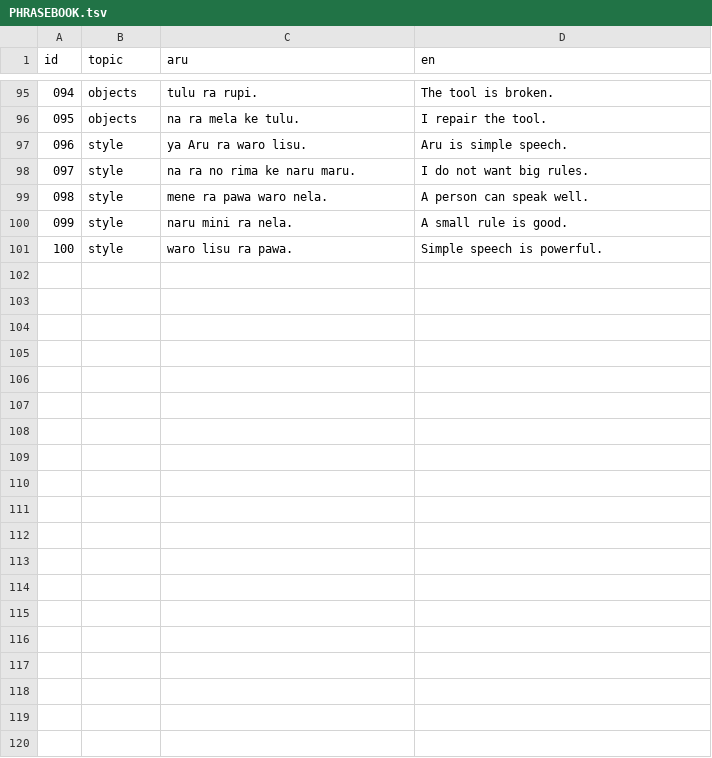
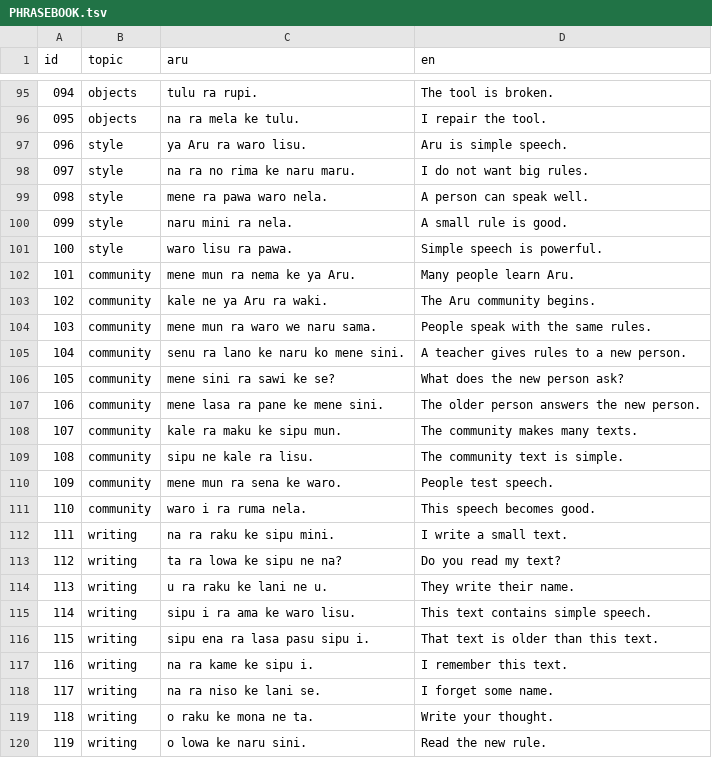
Before and after one commit to SilentEchoMain/Aru, a TSV file: PHRASEBOOK.tsv, drawn as a sheet; only a part is shown, gaps mark what is left out; the diff covers the shown part only.

```diff
--- a/PHRASEBOOK.tsv
+++ b/PHRASEBOOK.tsv
@@ -101 +101,20 @@
 100	style	waro lisu ra pawa.	Simple speech is powerful.
+101	community	mene mun ra nema ke ya Aru.	Many people learn Aru.
+102	community	kale ne ya Aru ra waki.	The Aru community begins.
+103	community	mene mun ra waro we naru sama.	People speak with the same rules.
+104	community	senu ra lano ke naru ko mene sini.	A teacher gives rules to a new person.
+105	community	mene sini ra sawi ke se?	What does the new person ask?
+106	community	mene lasa ra pane ke mene sini.	The older person answers the new person.
+107	community	kale ra maku ke sipu mun.	The community makes many texts.
+108	community	sipu ne kale ra lisu.	The community text is simple.
+109	community	mene mun ra sena ke waro.	People test speech.
+110	community	waro i ra ruma nela.	This speech becomes good.
+111	writing	na ra raku ke sipu mini.	I write a small text.
+112	writing	ta ra lowa ke sipu ne na?	Do you read my text?
+113	writing	u ra raku ke lani ne u.	They write their name.
+114	writing	sipu i ra ama ke waro lisu.	This text contains simple speech.
+115	writing	sipu ena ra lasa pasu sipu i.	That text is older than this text.
+116	writing	na ra kame ke sipu i.	I remember this text.
+117	writing	na ra niso ke lani se.	I forget some name.
+118	writing	o raku ke mona ne ta.	Write your thought.
+119	writing	o lowa ke naru sini.	Read the new rule.
```
Also changed, not shown: 31 added rows elsewhere in this file, 7 other files.
